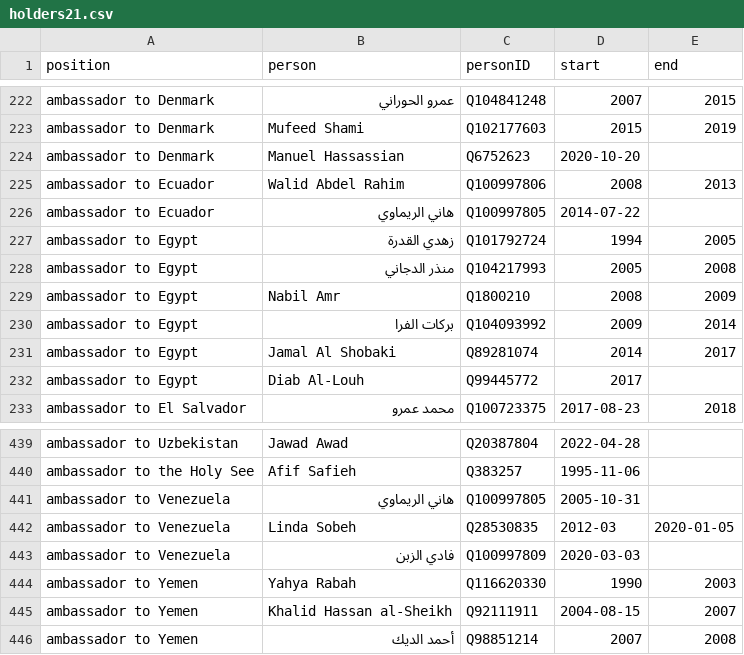
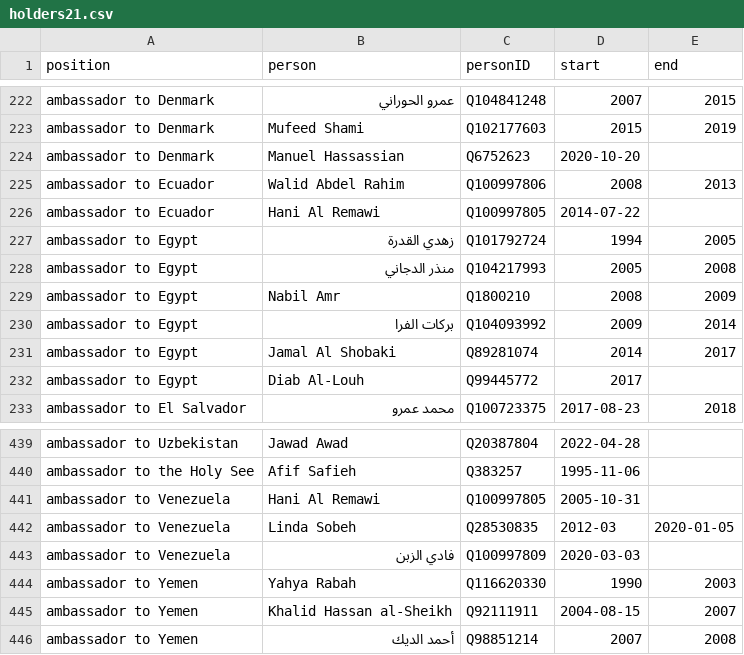
Before and after one commit to every-politician-scrapers/palestine, a CSV file: html/holders21.csv, drawn as a sheet; only a part is shown, gaps mark what is left out.

```diff
--- a/html/holders21.csv
+++ b/html/holders21.csv
@@ -225,3 +225,3 @@ ambassador to Denmark,Manuel Hassassian,Q6752623,2020-10-20,
 ambassador to Ecuador,Walid Abdel Rahim,Q100997806,2008,2013
-ambassador to Ecuador,هاني الريماوي,Q100997805,2014-07-22,
+ambassador to Ecuador,Hani Al Remawi,Q100997805,2014-07-22,
 ambassador to Egypt,زهدي القدرة,Q101792724,1994,2005
@@ -440,3 +440,3 @@ ambassador to Uzbekistan,Jawad Awad,Q20387804,2022-04-28,
 ambassador to the Holy See,Afif Safieh,Q383257,1995-11-06,
-ambassador to Venezuela,هاني الريماوي,Q100997805,2005-10-31,
+ambassador to Venezuela,Hani Al Remawi,Q100997805,2005-10-31,
 ambassador to Venezuela,Linda Sobeh,Q28530835,2012-03,2020-01-05
```
Also changed, not shown: html/bio.csv.
